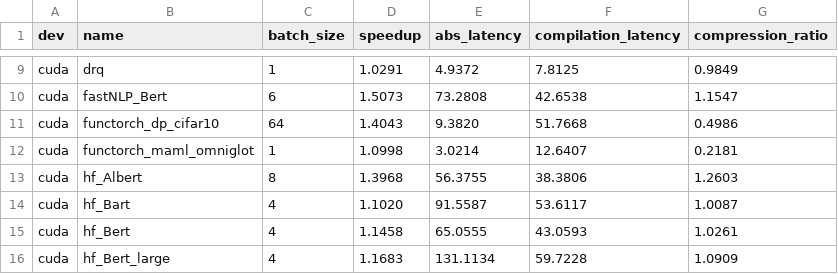
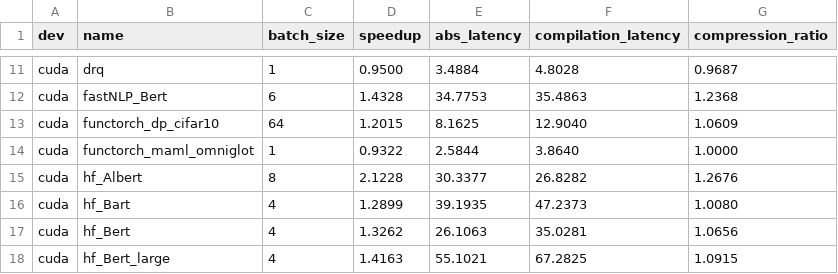
Before and after one commit to openeuler-mirror/triton-cpu, a CSV file: .github/workflows/torchinductor/data/torchbench.csv, drawn as a sheet; only a part is shown, gaps mark what is left out; addresses are those after the commit; the diff covers the shown part only; the diff names each change by its address in the sheet, - before the commit and + after, or states it on an @@ line.

```diff
--- a/.github/workflows/torchinductor/data/torchbench.csv
+++ b/.github/workflows/torchinductor/data/torchbench.csv
-D11 (speedup): 1.0291
+D11 (speedup): 0.9500
-E11 (abs_latency): 4.9372
+E11 (abs_latency): 3.4884
-F11 (compilation_latency): 7.8125
+F11 (compilation_latency): 4.8028
-G11 (compression_ratio): 0.9849
+G11 (compression_ratio): 0.9687
-D12 (speedup): 1.5073
+D12 (speedup): 1.4328
-E12 (abs_latency): 73.2808
+E12 (abs_latency): 34.7753
-F12 (compilation_latency): 42.6538
+F12 (compilation_latency): 35.4863
-G12 (compression_ratio): 1.1547
+G12 (compression_ratio): 1.2368
-D13 (speedup): 1.4043
+D13 (speedup): 1.2015
-E13 (abs_latency): 9.3820
+E13 (abs_latency): 8.1625
-F13 (compilation_latency): 51.7668
+F13 (compilation_latency): 12.9040
-G13 (compression_ratio): 0.4986
+G13 (compression_ratio): 1.0609
-D14 (speedup): 1.0998
+D14 (speedup): 0.9322
-E14 (abs_latency): 3.0214
+E14 (abs_latency): 2.5844
-F14 (compilation_latency): 12.6407
+F14 (compilation_latency): 3.8640
-G14 (compression_ratio): 0.2181
+G14 (compression_ratio): 1.0000
-D15 (speedup): 1.3968
+D15 (speedup): 2.1228
-E15 (abs_latency): 56.3755
+E15 (abs_latency): 30.3377
-F15 (compilation_latency): 38.3806
+F15 (compilation_latency): 26.8282
-G15 (compression_ratio): 1.2603
+G15 (compression_ratio): 1.2676
-D16 (speedup): 1.1020
+D16 (speedup): 1.2899
-E16 (abs_latency): 91.5587
+E16 (abs_latency): 39.1935
-F16 (compilation_latency): 53.6117
+F16 (compilation_latency): 47.2373
-G16 (compression_ratio): 1.0087
+G16 (compression_ratio): 1.0080
-D17 (speedup): 1.1458
+D17 (speedup): 1.3262
-E17 (abs_latency): 65.0555
+E17 (abs_latency): 26.1063
-F17 (compilation_latency): 43.0593
+F17 (compilation_latency): 35.0281
-G17 (compression_ratio): 1.0261
+G17 (compression_ratio): 1.0656
-D18 (speedup): 1.1683
+D18 (speedup): 1.4163
-E18 (abs_latency): 131.1134
+E18 (abs_latency): 55.1021
-F18 (compilation_latency): 59.7228
+F18 (compilation_latency): 67.2825
-G18 (compression_ratio): 1.0909
+G18 (compression_ratio): 1.0915
```
Also changed, not shown: 2 added rows and 160 edited cells elsewhere in this file, .github/workflows/torchinductor/data/huggingface.csv, .github/workflows/torchinductor/data/timm_models.csv, 4 other files.
